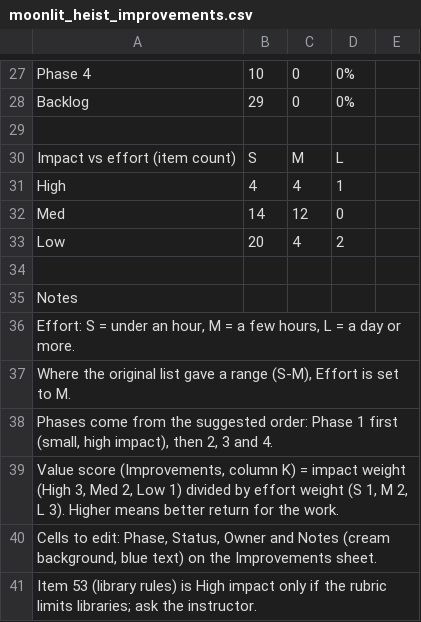
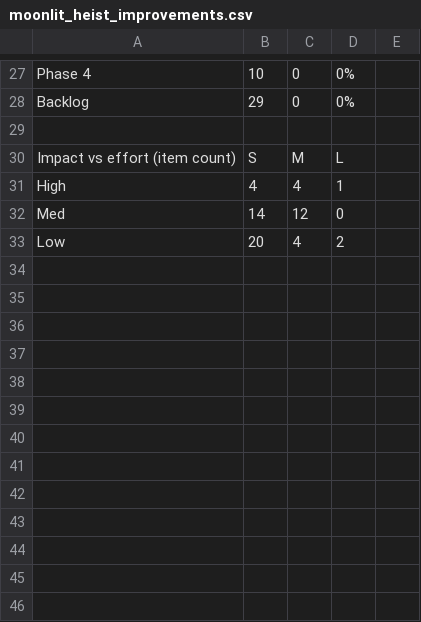
Before and after one commit to arcdmage/cpe102-1s, a CSV file: docs/moonlit_heist_improvements.csv, drawn as a sheet; only a part is shown, gaps mark what is left out; the diff names each change by its address in the sheet, - before the commit and + after, or states it on an @@ line.

Commit message:
Update Moonlit Heist Improvement Tracker format

```diff
--- a/docs/moonlit_heist_improvements.csv
+++ b/docs/moonlit_heist_improvements.csv
-row 34: (empty)
-row 35: Notes
-row 36: Effort: S = under an hour, M = a few hours, L = a day or more.
-row 37: Where the original list gave a range (S-M), Effort is set to M.
-row 38: Phases come from the suggested order: Phase 1 first (small, high impact), then 2, 3 and 4.
-row 39: Value score (Improvements, column K) = impact weight (High 3, Med 2, Low 1) divided by effort weight (S 1, M 2, L 3). Higher means better return for the work.
-row 40: Cells to edit: Phase, Status, Owner and Notes (cream background, blue text) on the Improvements sheet.
-row 41: Item 53 (library rules) is High impact only if the rubric limits libraries; ask the instructor.
```
